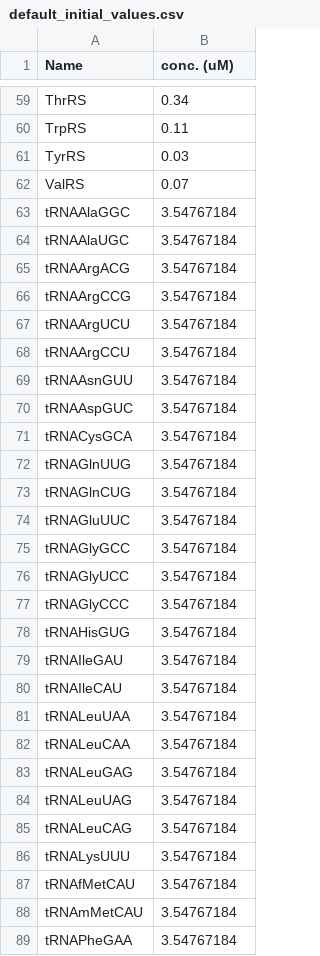
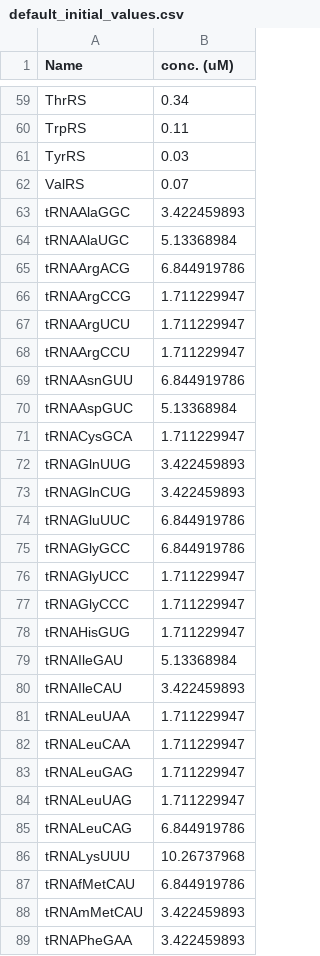
Before and after one commit to musaibou/ePURE_JSBML, a CSV file: ePURE_JSBML/BaseFile/default_initial_values.csv, drawn as a sheet; only a part is shown, gaps mark what is left out; the diff covers the shown part only.

Commit message:
tRNA conc. is a bit changed.

```diff
--- a/ePURE_JSBML/BaseFile/default_initial_values.csv
+++ b/ePURE_JSBML/BaseFile/default_initial_values.csv
@@ -62,28 +62,28 @@ TyrRS,0.03
 ValRS,0.07
-tRNAAlaGGC,3.54767184
-tRNAAlaUGC,3.54767184
-tRNAArgACG,3.54767184
-tRNAArgCCG,3.54767184
-tRNAArgUCU,3.54767184
-tRNAArgCCU,3.54767184
-tRNAAsnGUU,3.54767184
-tRNAAspGUC,3.54767184
-tRNACysGCA,3.54767184
-tRNAGlnUUG,3.54767184
-tRNAGlnCUG,3.54767184
-tRNAGluUUC,3.54767184
-tRNAGlyGCC,3.54767184
-tRNAGlyUCC,3.54767184
-tRNAGlyCCC,3.54767184
-tRNAHisGUG,3.54767184
-tRNAIleGAU,3.54767184
-tRNAIleCAU,3.54767184
-tRNALeuUAA,3.54767184
-tRNALeuCAA,3.54767184
-tRNALeuGAG,3.54767184
-tRNALeuUAG,3.54767184
-tRNALeuCAG,3.54767184
-tRNALysUUU,3.54767184
-tRNAfMetCAU,3.54767184
-tRNAmMetCAU,3.54767184
-tRNAPheGAA,3.54767184
+tRNAAlaGGC,3.422459893
+tRNAAlaUGC,5.13368984
+tRNAArgACG,6.844919786
+tRNAArgCCG,1.711229947
+tRNAArgUCU,1.711229947
+tRNAArgCCU,1.711229947
+tRNAAsnGUU,6.844919786
+tRNAAspGUC,5.13368984
+tRNACysGCA,1.711229947
+tRNAGlnUUG,3.422459893
+tRNAGlnCUG,3.422459893
+tRNAGluUUC,6.844919786
+tRNAGlyGCC,6.844919786
+tRNAGlyUCC,1.711229947
+tRNAGlyCCC,1.711229947
+tRNAHisGUG,1.711229947
+tRNAIleGAU,5.13368984
+tRNAIleCAU,3.422459893
+tRNALeuUAA,1.711229947
+tRNALeuCAA,1.711229947
+tRNALeuGAG,1.711229947
+tRNALeuUAG,1.711229947
+tRNALeuCAG,6.844919786
+tRNALysUUU,10.26737968
+tRNAfMetCAU,6.844919786
+tRNAmMetCAU,3.422459893
+tRNAPheGAA,3.422459893
```
Also changed, not shown: 14 edited cells elsewhere in this file.
